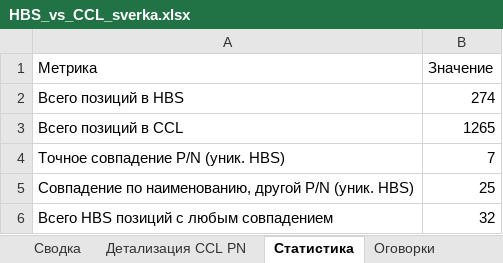
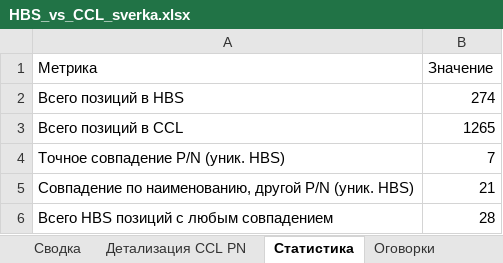
Before and after one commit to alexanderp-cell/Main, an Excel workbook: HBS_vs_CCL_sverka.xlsx, sheet Статистика, drawn as a sheet; values as stored, in another font and other column widths than the file's, no borders; the diff names each change by its address in the sheet, - before the commit and + after, or states it on an @@ line.

```diff
--- a/HBS_vs_CCL_sverka.xlsx (sheet Статистика)
+++ b/HBS_vs_CCL_sverka.xlsx (sheet Статистика)
-B5 (Значение): 25
+B5 (Значение): 21
-B6 (Значение): 32
+B6 (Значение): 28
```
Also changed, not shown: sheet Детализация CCL PN, sheet Сводка, sheet Оговорки.
